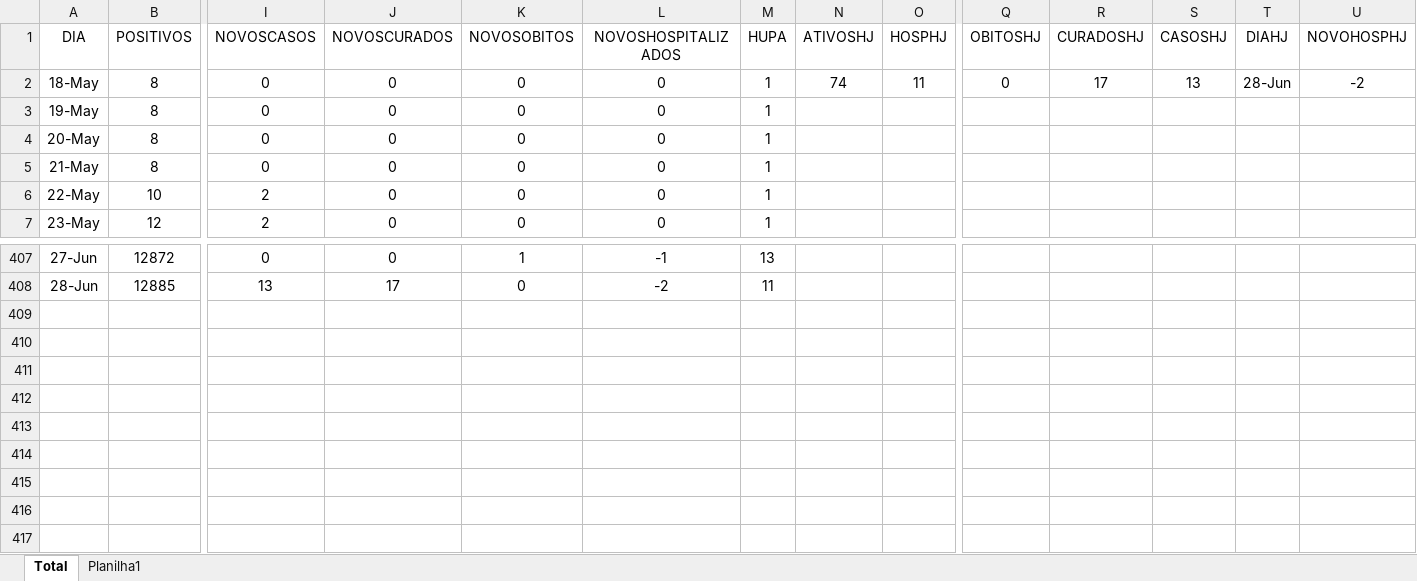
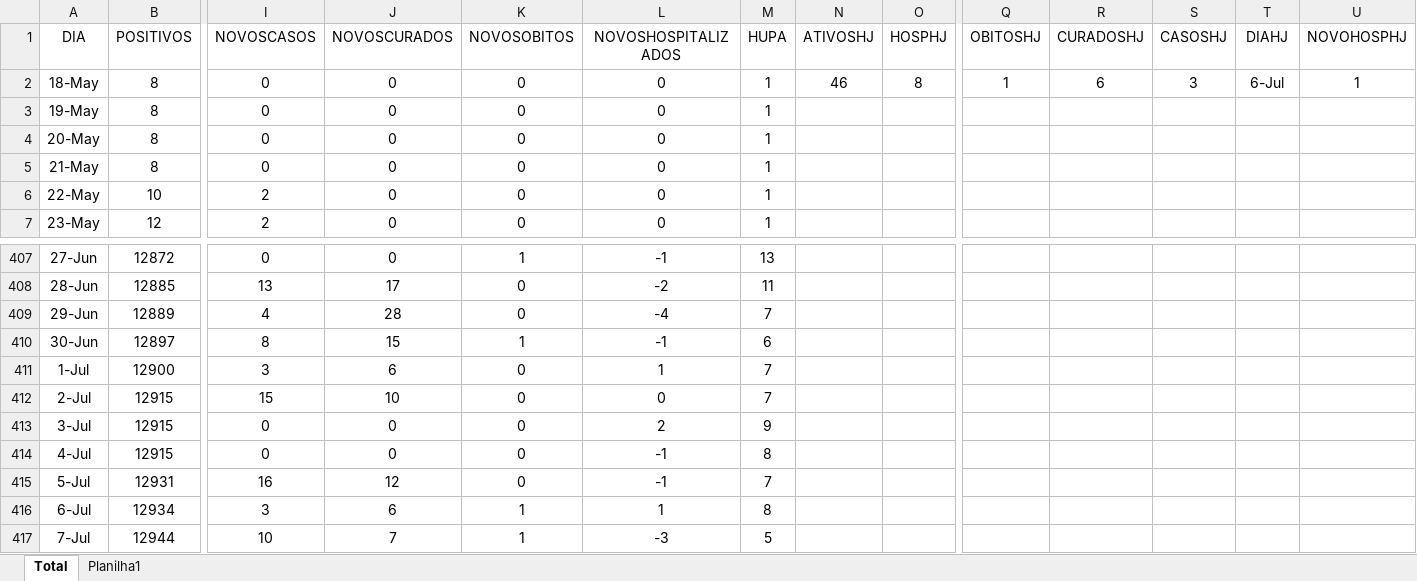
Before and after one commit to AugustoAlbineli/COVID-19-Sapiranga, an Excel workbook: COVID SAP.xlsx, sheet Total, drawn as a sheet; only a part is shown, gaps mark what is left out; values as stored, in another font and other column widths than the file's, no borders; rows hold the shown columns only; the diff names each change by its address in the sheet, - before the commit and + after, or states it on an @@ line.

```diff
--- a/COVID SAP.xlsx (sheet Total)
+++ b/COVID SAP.xlsx (sheet Total)
-N2 (ATIVOSHJ): 74
+N2 (ATIVOSHJ): 46
-O2 (HOSPHJ): 11
+O2 (HOSPHJ): 8
-Q2 (OBITOSHJ): 0
+Q2 (OBITOSHJ): 1
-R2 (CURADOSHJ): 17
+R2 (CURADOSHJ): 6
-S2 (CASOSHJ): 13
+S2 (CASOSHJ): 3
-T2 (DIAHJ): 28-Jun
+T2 (DIAHJ): 6-Jul
-U2 (NOVOHOSPHJ): -2
+U2 (NOVOHOSPHJ): 1
+row 409: 29-Jun | 12889 | 4 | 28 | 0 | -4 | 7
+row 410: 30-Jun | 12897 | 8 | 15 | 1 | -1 | 6
+row 411: 1-Jul | 12900 | 3 | 6 | 0 | 1 | 7
+row 412: 2-Jul | 12915 | 15 | 10 | 0 | 0 | 7
+row 413: 3-Jul | 12915 | 0 | 0 | 0 | 2 | 9
+row 414: 4-Jul | 12915 | 0 | 0 | 0 | -1 | 8
+row 415: 5-Jul | 12931 | 16 | 12 | 0 | -1 | 7
+row 416: 6-Jul | 12934 | 3 | 6 | 1 | 1 | 8
+row 417: 7-Jul | 12944 | 10 | 7 | 1 | -3 | 5
```
Also changed, not shown: formulas that keep their value, 1 other file.
